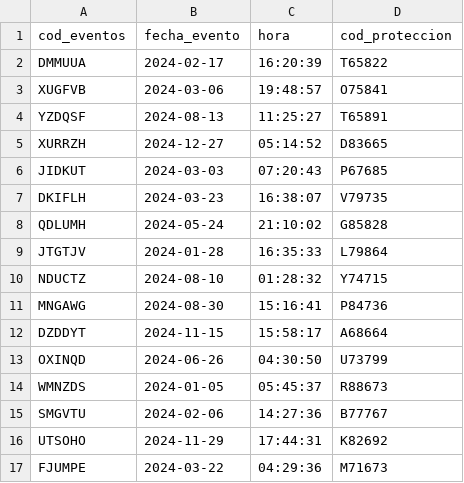
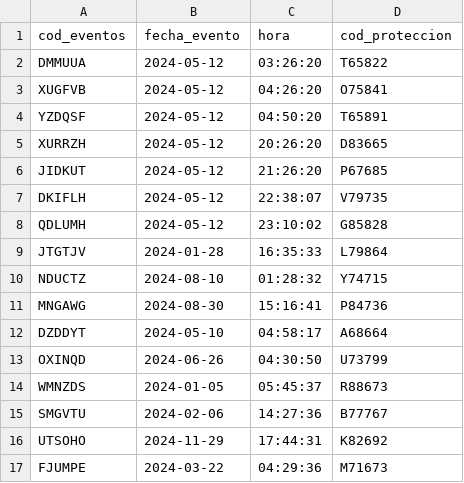
Before and after one commit to EduardoPalma/ScriptMongodb, a CSV file: generated_data/slrp_data/eventos.csv, drawn as a sheet; only a part is shown.

```diff
--- a/generated_data/slrp_data/eventos.csv
+++ b/generated_data/slrp_data/eventos.csv
@@ -1,9 +1,9 @@
 cod_eventos,fecha_evento,hora,cod_proteccion
-DMMUUA,2024-02-17,16:20:39,T65822
-XUGFVB,2024-03-06,19:48:57,O75841
-YZDQSF,2024-08-13,11:25:27,T65891
-XURRZH,2024-12-27,05:14:52,D83665
-JIDKUT,2024-03-03,07:20:43,P67685
-DKIFLH,2024-03-23,16:38:07,V79735
-QDLUMH,2024-05-24,21:10:02,G85828
+DMMUUA,2024-05-12,03:26:20,T65822
+XUGFVB,2024-05-12,04:26:20,O75841
+YZDQSF,2024-05-12,04:50:20,T65891
+XURRZH,2024-05-12,20:26:20,D83665
+JIDKUT,2024-05-12,21:26:20,P67685
+DKIFLH,2024-05-12,22:38:07,V79735
+QDLUMH,2024-05-12,23:10:02,G85828
 JTGTJV,2024-01-28,16:35:33,L79864
@@ -11,3 +11,3 @@ NDUCTZ,2024-08-10,01:28:32,Y74715
 MNGAWG,2024-08-30,15:16:41,P84736
-DZDDYT,2024-11-15,15:58:17,A68664
+DZDDYT,2024-05-10,04:58:17,A68664
 OXINQD,2024-06-26,04:30:50,U73799
```
Also changed, not shown: generated_data/slrp_data/ajustes.csv, generated_data/slrp_data/oscilografia.csv, 3 other files.
